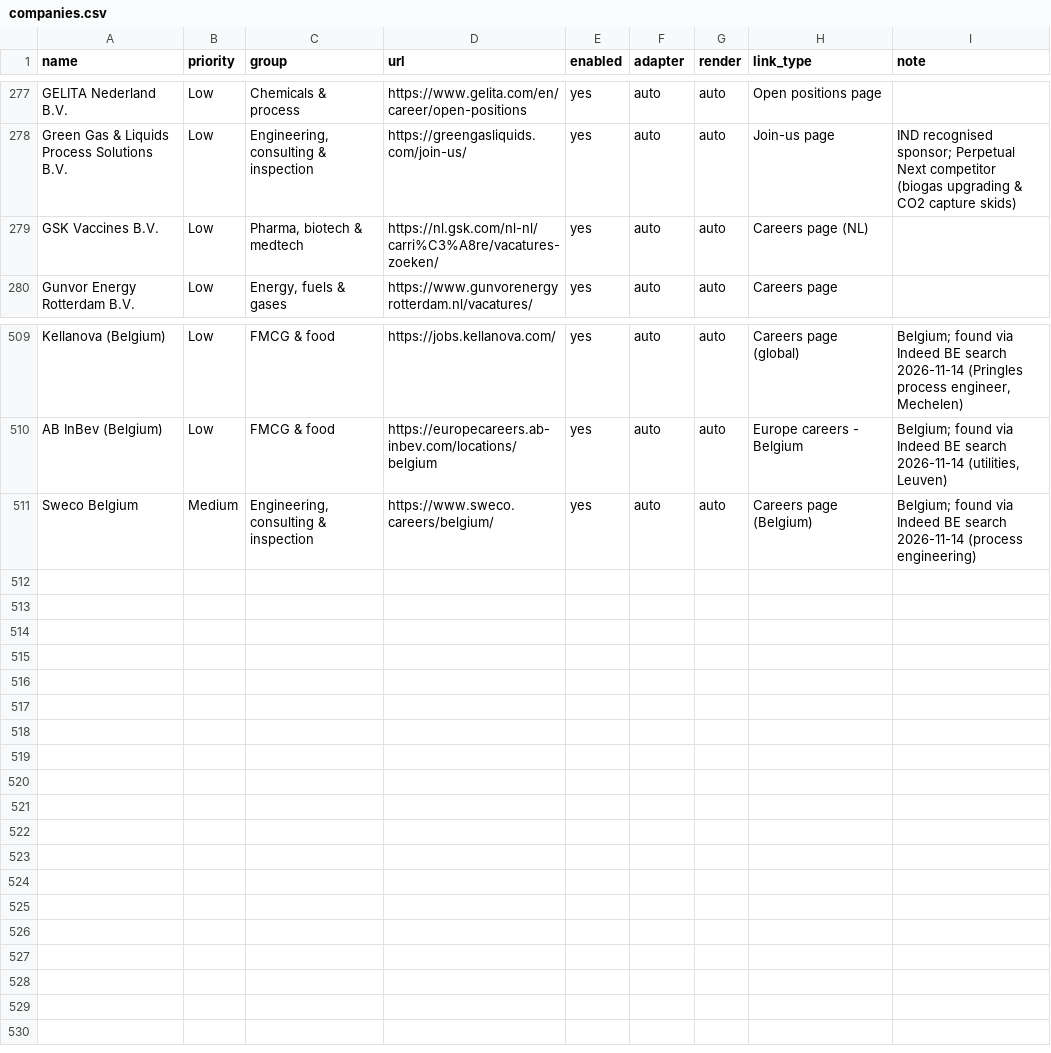
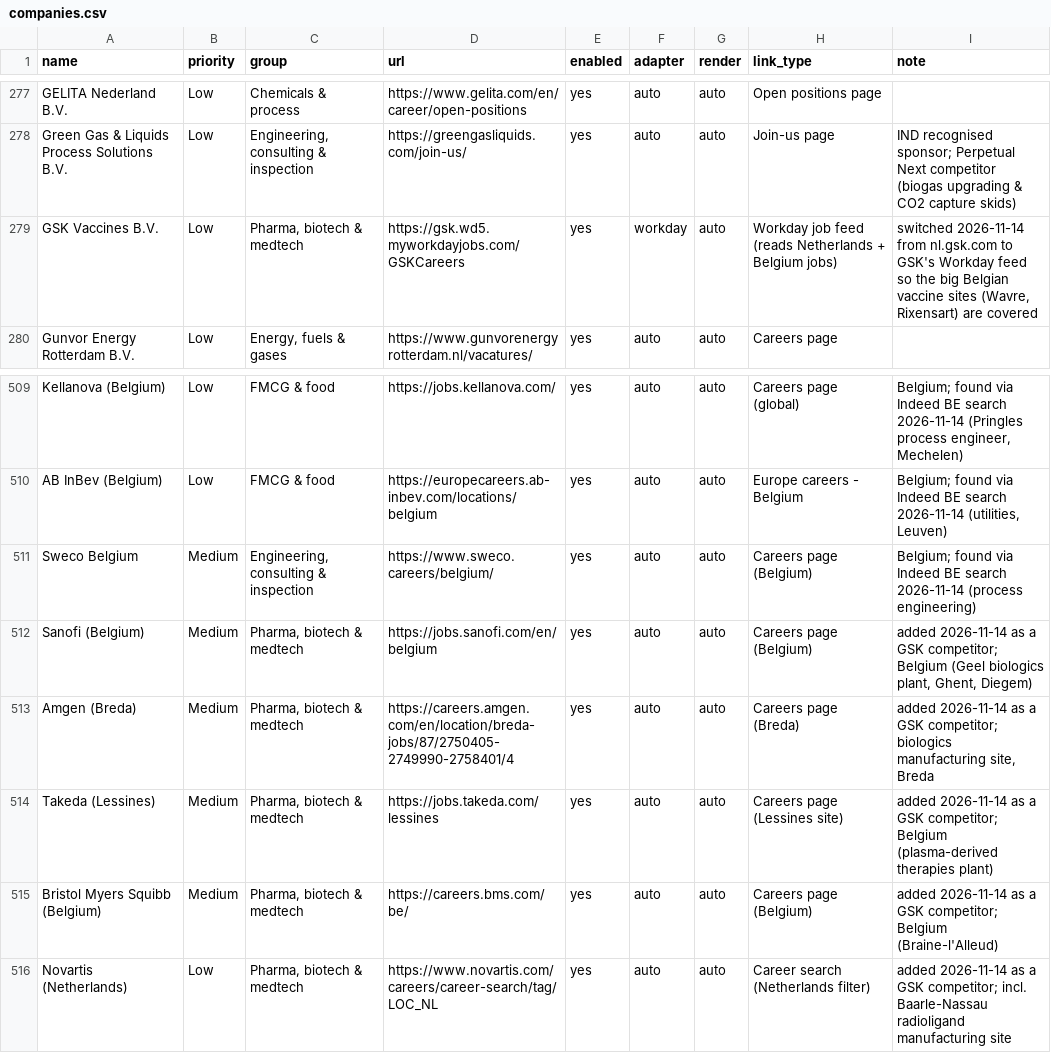
Before and after one commit to Boomybhai/jobwatch, a CSV file: companies.csv, drawn as a sheet; only a part is shown, gaps mark what is left out.

```diff
--- a/companies.csv
+++ b/companies.csv
@@ -278,3 +278,3 @@ GELITA Nederland B.V.,Low,Chemicals & process,https://www.gelita.com/en/career/o
 Green Gas & Liquids Process Solutions B.V.,Low,"Engineering, consulting & inspection",https://greengasliquids.com/join-us/,yes,auto,auto,Join-us page,IND recognised sponsor; Perpetual Next competitor (biogas upgrading & CO2 capture skids)
-GSK Vaccines B.V.,Low,"Pharma, biotech & medtech",https://nl.gsk.com/nl-nl/carri%C3%A8re/vacatures-zoeken/,yes,auto,auto,Careers page (NL),
+GSK Vaccines B.V.,Low,"Pharma, biotech & medtech",https://gsk.wd5.myworkdayjobs.com/GSKCareers,yes,workday,auto,Workday job feed (reads Netherlands + Belgium jobs),"switched 2026-11-14 from nl.gsk.com to GSK's Workday feed so the big Belgian vaccine sites (Wavre, Rixensart) are covered"
 Gunvor Energy Rotterdam B.V.,Low,"Energy, fuels & gases",https://www.gunvorenergyrotterdam.nl/vacatures/,yes,auto,auto,Careers page,
@@ -511 +511,6 @@ AB InBev (Belgium),Low,FMCG & food,https://europecareers.ab-inbev.com/locations/
 Sweco Belgium,Medium,"Engineering, consulting & inspection",https://www.sweco.careers/belgium/,yes,auto,auto,Careers page (Belgium),Belgium; found via Indeed BE search 2026-11-14 (process engineering)
+Sanofi (Belgium),Medium,"Pharma, biotech & medtech",https://jobs.sanofi.com/en/belgium,yes,auto,auto,Careers page (Belgium),"added 2026-11-14 as a GSK competitor; Belgium (Geel biologics plant, Ghent, Diegem)"
+Amgen (Breda),Medium,"Pharma, biotech & medtech",https://careers.amgen.com/en/location/breda-jobs/87/2750405-2749990-2758401/4,yes,auto,auto,Careers page (Breda),"added 2026-11-14 as a GSK competitor; biologics manufacturing site, Breda"
+Takeda (Lessines),Medium,"Pharma, biotech & medtech",https://jobs.takeda.com/lessines,yes,auto,auto,Careers page (Lessines site),added 2026-11-14 as a GSK competitor; Belgium (plasma-derived therapies plant)
+Bristol Myers Squibb (Belgium),Medium,"Pharma, biotech & medtech",https://careers.bms.com/be/,yes,auto,auto,Careers page (Belgium),added 2026-11-14 as a GSK competitor; Belgium (Braine-l'Alleud)
+Novartis (Netherlands),Low,"Pharma, biotech & medtech",https://www.novartis.com/careers/career-search/tag/LOC_NL,yes,auto,auto,Career search (Netherlands filter),added 2026-11-14 as a GSK competitor; incl. Baarle-Nassau radioligand manufacturing site
```
